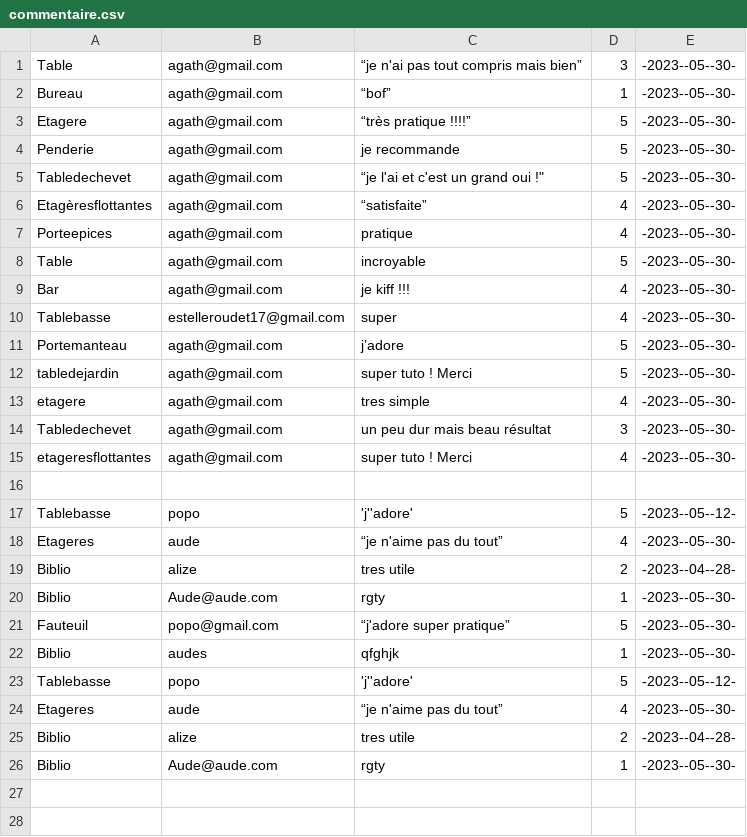
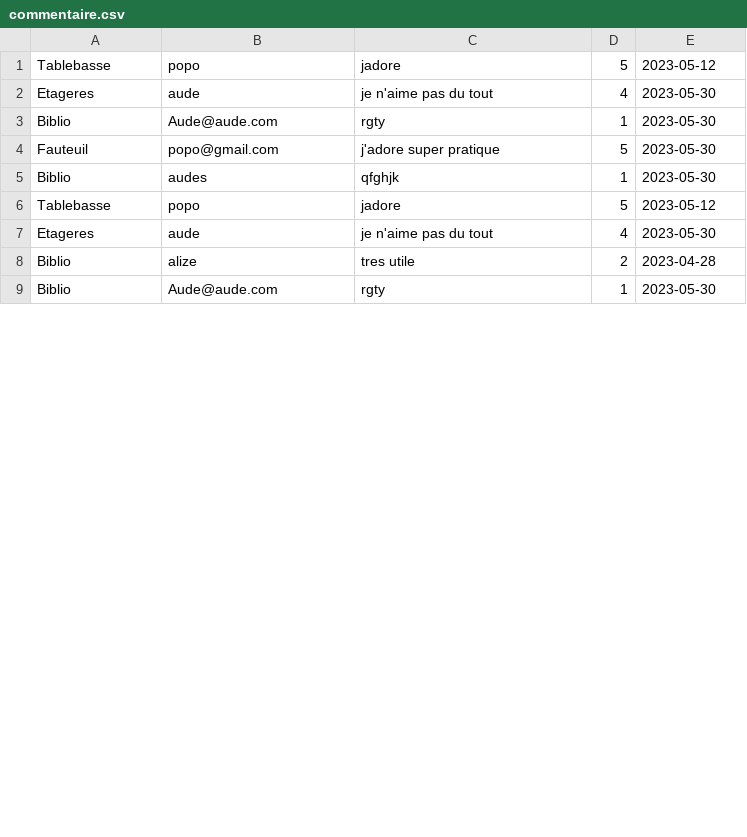
Before and after one commit to Estellerdt/brico-co, a CSV file: commentaire.csv, drawn as a sheet; only a part is shown; the diff covers the shown part only.

```diff
--- a/commentaire.csv
+++ b/commentaire.csv
@@ -1,28 +1,9 @@
-Table,agath@gmail.com,“je n'ai pas tout compris mais bien”,3,-2023--05--30-
-Bureau,agath@gmail.com,“bof”,1,-2023--05--30-
-Etagere,agath@gmail.com,“très pratique !!!!”,5,-2023--05--30-
-Penderie,agath@gmail.com,"je recommande ",5,-2023--05--30-
-Tabledechevet,agath@gmail.com,“je l'ai et c'est un grand oui !",5,-2023--05--30-
-Etagèresflottantes,agath@gmail.com,“satisfaite”,4,-2023--05--30-
-Porteepices,agath@gmail.com,pratique,4,-2023--05--30-
-Table,agath@gmail.com,incroyable,5,-2023--05--30-
-Bar,agath@gmail.com,"je kiff !!!",4,-2023--05--30-
-Tablebasse,estelleroudet17@gmail.com,super,4,-2023--05--30-
-Portemanteau,agath@gmail.com,j’adore,5,-2023--05--30-
-tabledejardin,agath@gmail.com,"super tuto ! Merci",5,-2023--05--30-
-etagere,agath@gmail.com,"tres simple",4,-2023--05--30-
-Tabledechevet,agath@gmail.com,"un peu dur mais beau résultat",3,-2023--05--30-
-etageresflottantes,agath@gmail.com,"super tuto ! Merci",4,-2023--05--30-
-,,,,
-Tablebasse,popo,'j''adore',5,-2023--05--12-
-Etageres,aude,“je n'aime pas du tout”,4,-2023--05--30-
-Biblio,alize,"tres utile",2,-2023--04--28-
-Biblio,Aude@aude.com,rgty,1,-2023--05--30-
-Fauteuil,popo@gmail.com,“j'adore super pratique”,5,-2023--05--30-
-Biblio,audes,qfghjk,1,-2023--05--30-
-Tablebasse,popo,'j''adore',5,-2023--05--12-
-Etageres,aude,“je n'aime pas du tout”,4,-2023--05--30-
-Biblio,alize,"tres utile",2,-2023--04--28-
-Biblio,Aude@aude.com,rgty,1,-2023--05--30-
-,,,,
-,,,,
+Tablebasse,popo,jadore,5,2023-05-12
+Etageres,aude,"je n'aime pas du tout",4,2023-05-30
+Biblio,Aude@aude.com,rgty,1,2023-05-30
+Fauteuil,popo@gmail.com,"j'adore super pratique",5,2023-05-30
+Biblio,audes,qfghjk,1,2023-05-30
+Tablebasse,popo,jadore,5,2023-05-12
+Etageres,aude,"je n'aime pas du tout",4,2023-05-30
+Biblio,alize,"tres utile",2,2023-04-28
+Biblio,Aude@aude.com,rgty,1,2023-05-30
```
Also changed, not shown: 9 added rows, 1 removed row and 3 edited cells elsewhere in this file, 2 other files.
